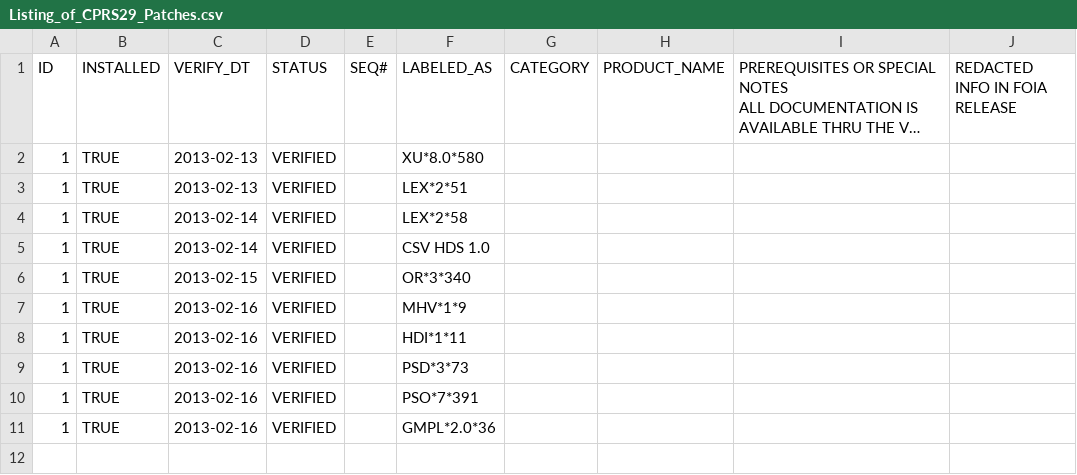
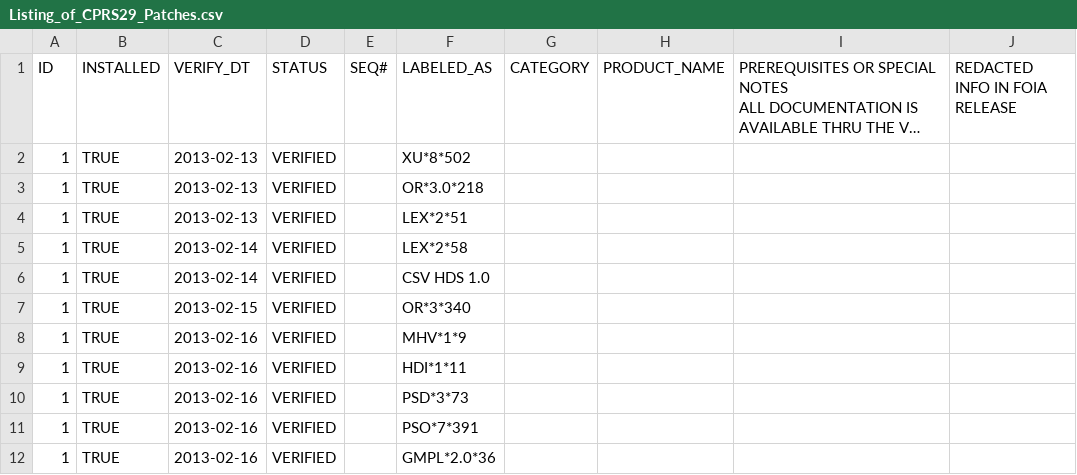
Before and after one commit to jasonli2000/CPRS29, a CSV file: Listing_of_CPRS29_Patches.csv, drawn as a sheet; long unchanged cells end in …; the diff names each change by its address in the sheet, - before the commit and + after, or states it on an @@ line.

Commit message:
Added one more entry to ensure multi-builds are installed in sequence

```diff
--- a/Listing_of_CPRS29_Patches.csv
+++ b/Listing_of_CPRS29_Patches.csv
-F2 (LABELED_AS): XU*8.0*580
+F2 (LABELED_AS): XU*8*502
+row 3: 1 | TRUE | 2013-02-13 | VERIFIED |  | OR*3.0*218
```
